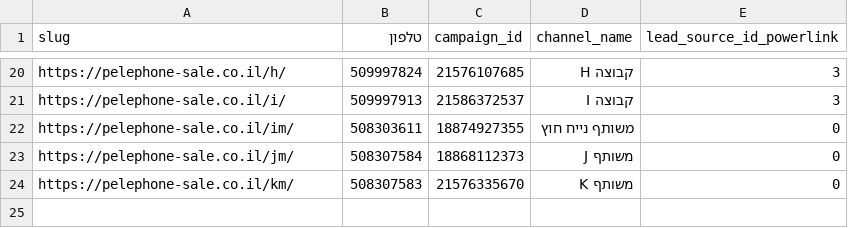
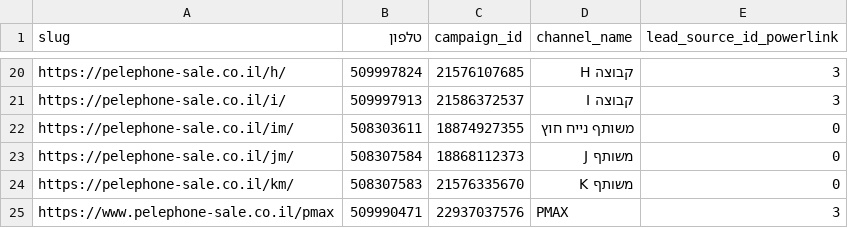
Before and after one commit to ngursellall-hue/pelephone-sale, a CSV file: pelepone sale page.csv, drawn as a sheet; only a part is shown, gaps mark what is left out; the diff names each change by its address in the sheet, - before the commit and + after, or states it on an @@ line.

```diff
--- a/pelepone sale page.csv
+++ b/pelepone sale page.csv
+row 25: https://www.pelephone-sale.co.il/pmax | 509990471 | 22937037576 | PMAX | 3
```
Also changed, not shown: 3 other files.
